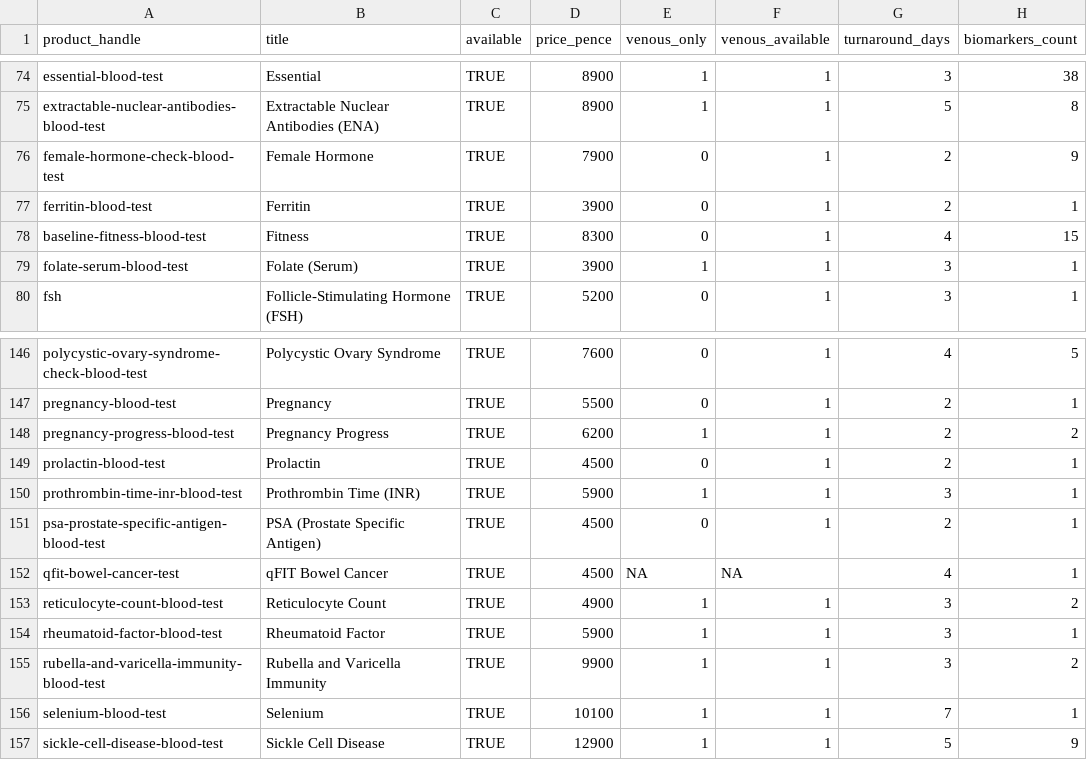
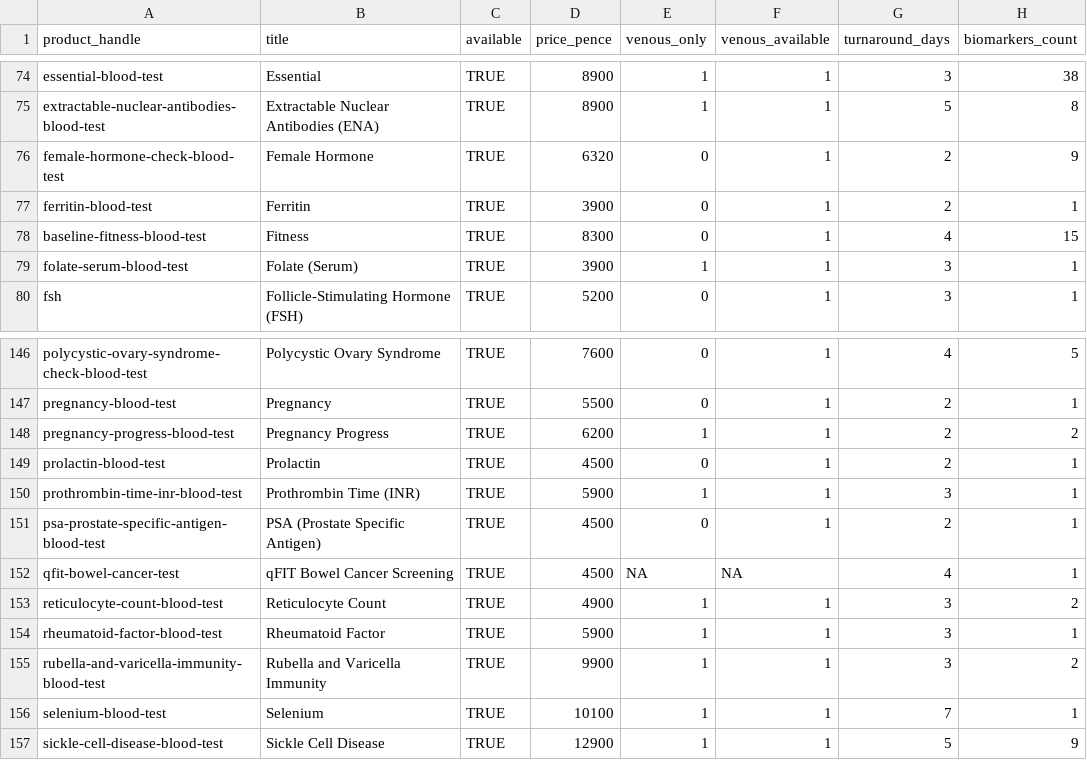
Before and after one commit to stupidpupil/medichecks_scraper, a CSV file: all_products.csv, drawn as a sheet; only a part is shown, gaps mark what is left out; the diff names each change by its address in the sheet, - before the commit and + after, or states it on an @@ line.

```diff
--- a/all_products.csv
+++ b/all_products.csv
-D76 (price_pence): 7900
+D76 (price_pence): 6320
-B152 (title): qFIT Bowel Cancer
+B152 (title): qFIT Bowel Cancer Screening
```
Also changed, not shown: products.csv, 2 other files.
